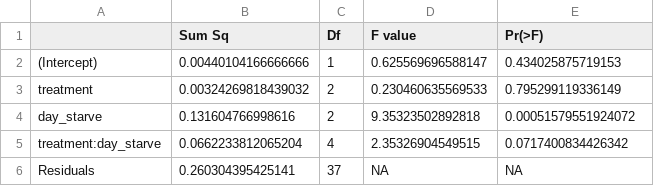
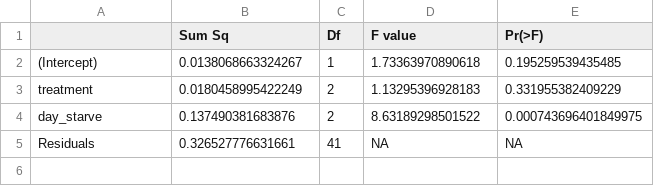
Before and after one commit to OlivierRaven/NCE_Koura_catfish, a CSV file: outputs/tbl-s2-feeding-anova.csv, drawn as a sheet.

```diff
--- a/outputs/tbl-s2-feeding-anova.csv
+++ b/outputs/tbl-s2-feeding-anova.csv
@@ -1,6 +1,5 @@
 "","Sum Sq","Df","F value","Pr(>F)"
-"(Intercept)",0.00440104166666666,1,0.625569696588147,0.434025875719153
-"treatment",0.00324269818439032,2,0.230460635569533,0.795299119336149
-"day_starve",0.131604766998616,2,9.35323502892818,0.00051579551924072
-"treatment:day_starve",0.0662233812065204,4,2.35326904549515,0.0717400834426342
-"Residuals",0.260304395425141,37,NA,NA
+"(Intercept)",0.0138068663324267,1,1.73363970890618,0.195259539435485
+"treatment",0.0180458995422249,2,1.13295396928183,0.331955382409229
+"day_starve",0.137490381683876,2,8.63189298501522,0.000743696401849975
+"Residuals",0.326527776631661,41,NA,NA
```
Also changed, not shown: 38 other files.
